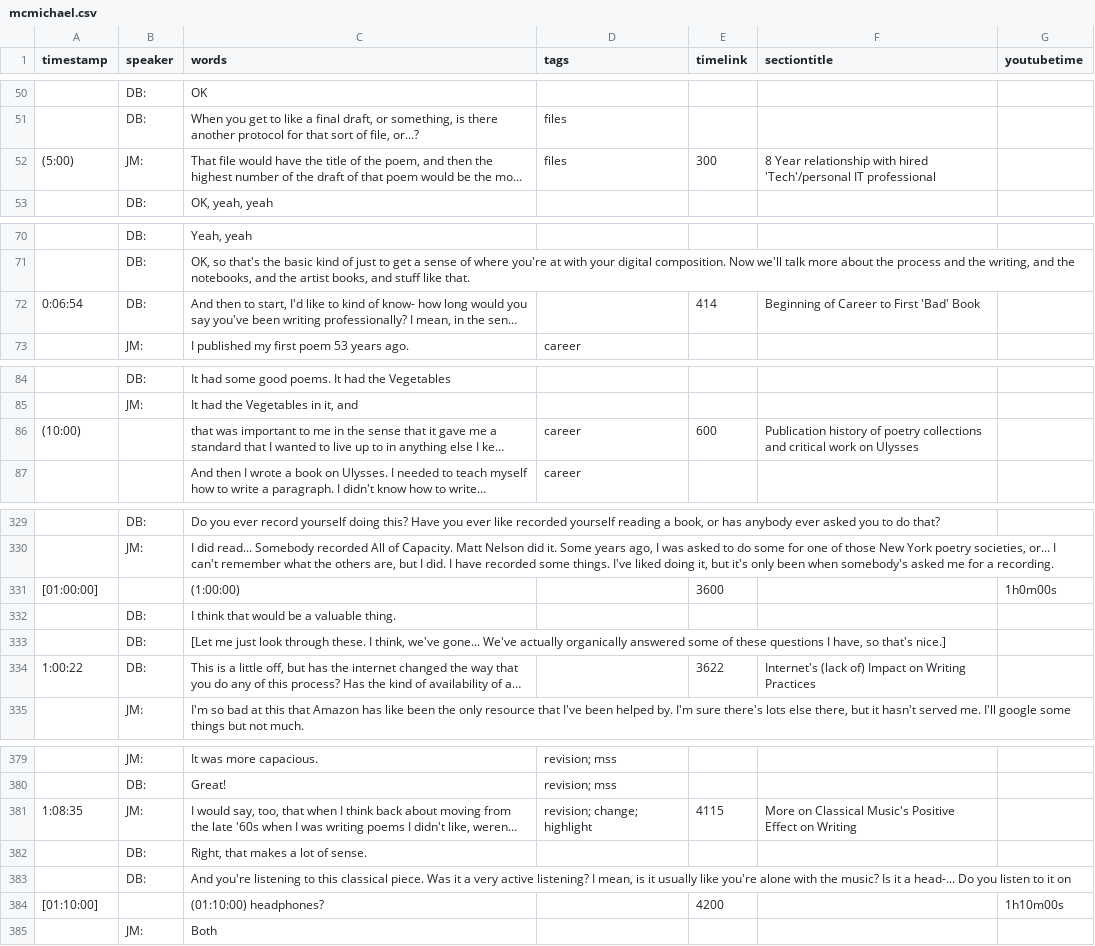
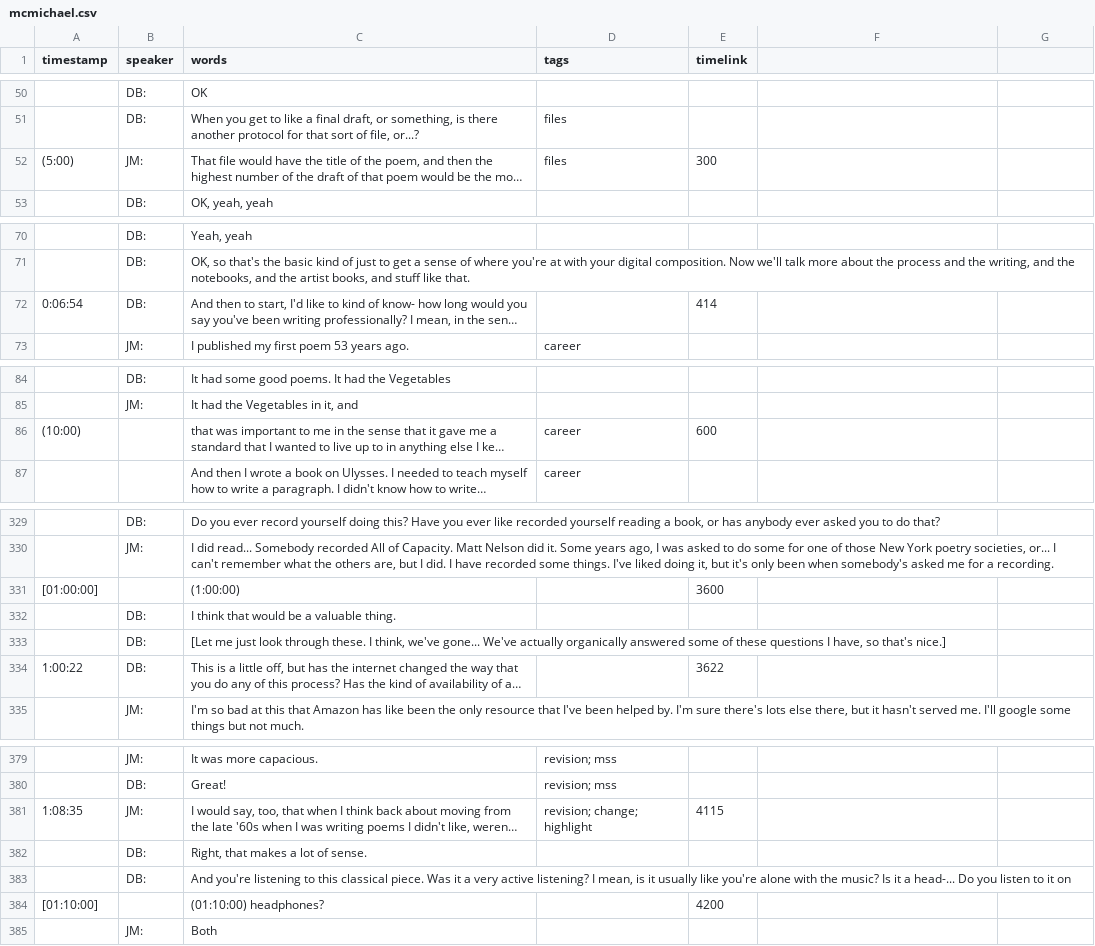
Before and after one commit to uidaholib/oral-history-as-data, a CSV file: _data/transcripts/mcmichael.csv, drawn as a sheet; only a part is shown, gaps mark what is left out; long unchanged cells end in …; the diff covers the shown part only; the diff names each change by its address in the sheet, - before the commit and + after, or states it on an @@ line.

```diff
--- a/_data/transcripts/mcmichael.csv
+++ b/_data/transcripts/mcmichael.csv
-F1: sectiontitle
+F1: (empty)
-G1: youtubetime
+G1: (empty)
-F52: 8 Year relationship with hired 'Tech'/personal IT professional
+F52: (empty)
-F72: Beginning of Career to First 'Bad' Book
+F72: (empty)
-F86: Publication history of poetry collections and critical work on Ulysses
+F86: (empty)
-G331: 1h0m00s
+G331: (empty)
-F334: Internet's (lack of) Impact on Writing Practices
+F334: (empty)
-F381: More on Classical Music's Positive Effect on Writing
+F381: (empty)
-G384: 1h10m00s
+G384: (empty)
```
Also changed, not shown: 28 edited cells elsewhere in this file, _data/transcripts/armantrout.csv, _data/transcripts/beasley.csv, 16 other files.
